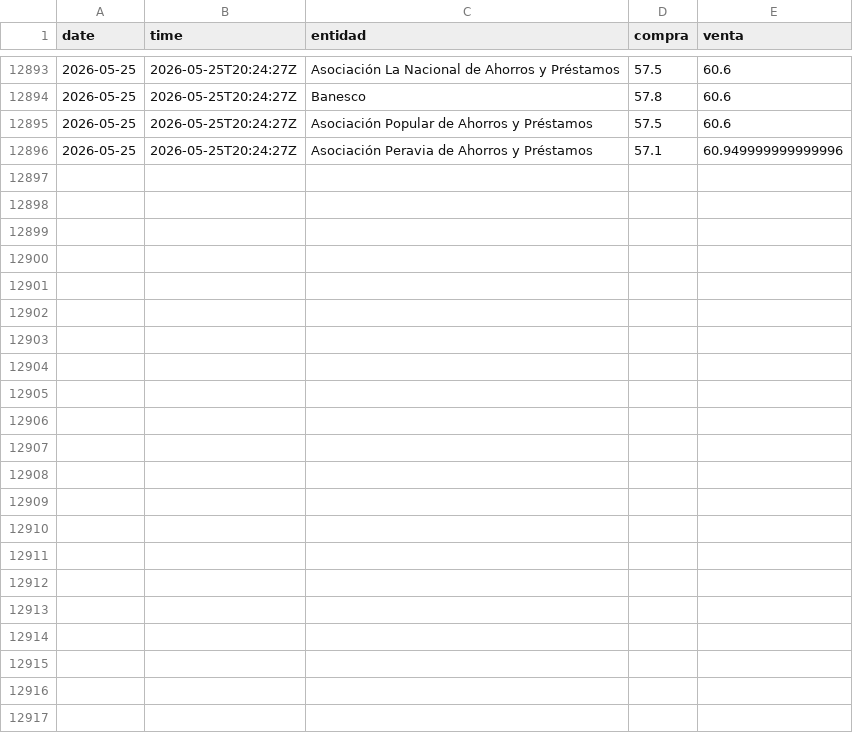
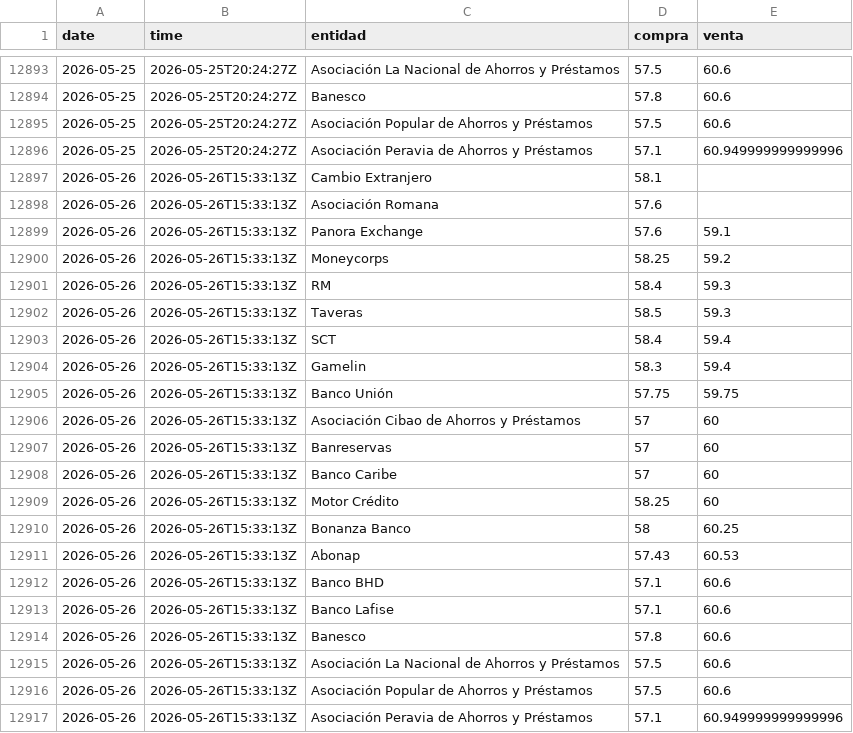
Before and after one commit to emilarmando03/webscraping-tc2, a CSV file: data/infodolar/_historico_infodolar.csv, drawn as a sheet; only a part is shown, gaps mark what is left out; the diff names each change by its address in the sheet, - before the commit and + after, or states it on an @@ line.

```diff
--- a/data/infodolar/_historico_infodolar.csv
+++ b/data/infodolar/_historico_infodolar.csv
+row 12897: 2026-05-26 | 2026-05-26T15:33:13Z | Cambio Extranjero | 58.1
+row 12898: 2026-05-26 | 2026-05-26T15:33:13Z | Asociación Romana | 57.6
+row 12899: 2026-05-26 | 2026-05-26T15:33:13Z | Panora Exchange | 57.6 | 59.1
+row 12900: 2026-05-26 | 2026-05-26T15:33:13Z | Moneycorps | 58.25 | 59.2
+row 12901: 2026-05-26 | 2026-05-26T15:33:13Z | RM | 58.4 | 59.3
+row 12902: 2026-05-26 | 2026-05-26T15:33:13Z | Taveras | 58.5 | 59.3
+row 12903: 2026-05-26 | 2026-05-26T15:33:13Z | SCT | 58.4 | 59.4
+row 12904: 2026-05-26 | 2026-05-26T15:33:13Z | Gamelin | 58.3 | 59.4
+row 12905: 2026-05-26 | 2026-05-26T15:33:13Z | Banco Unión | 57.75 | 59.75
+row 12906: 2026-05-26 | 2026-05-26T15:33:13Z | Asociación Cibao de Ahorros y Préstamos | 57 | 60
+row 12907: 2026-05-26 | 2026-05-26T15:33:13Z | Banreservas | 57 | 60
+row 12908: 2026-05-26 | 2026-05-26T15:33:13Z | Banco Caribe | 57 | 60
+row 12909: 2026-05-26 | 2026-05-26T15:33:13Z | Motor Crédito | 58.25 | 60
+row 12910: 2026-05-26 | 2026-05-26T15:33:13Z | Bonanza Banco | 58 | 60.25
+row 12911: 2026-05-26 | 2026-05-26T15:33:13Z | Abonap | 57.43 | 60.53
+row 12912: 2026-05-26 | 2026-05-26T15:33:13Z | Banco BHD | 57.1 | 60.6
+row 12913: 2026-05-26 | 2026-05-26T15:33:13Z | Banco Lafise | 57.1 | 60.6
+row 12914: 2026-05-26 | 2026-05-26T15:33:13Z | Banesco | 57.8 | 60.6
+row 12915: 2026-05-26 | 2026-05-26T15:33:13Z | Asociación La Nacional de Ahorros y Préstamos | 57.5 | 60.6
+row 12916: 2026-05-26 | 2026-05-26T15:33:13Z | Asociación Popular de Ahorros y Préstamos | 57.5 | 60.6
+row 12917: 2026-05-26 | 2026-05-26T15:33:13Z | Asociación Peravia de Ahorros y Préstamos | 57.1 | 60.949999999999996
```
Also changed, not shown: data/from_banks/_historico_from_banks.csv, 8 other files.
